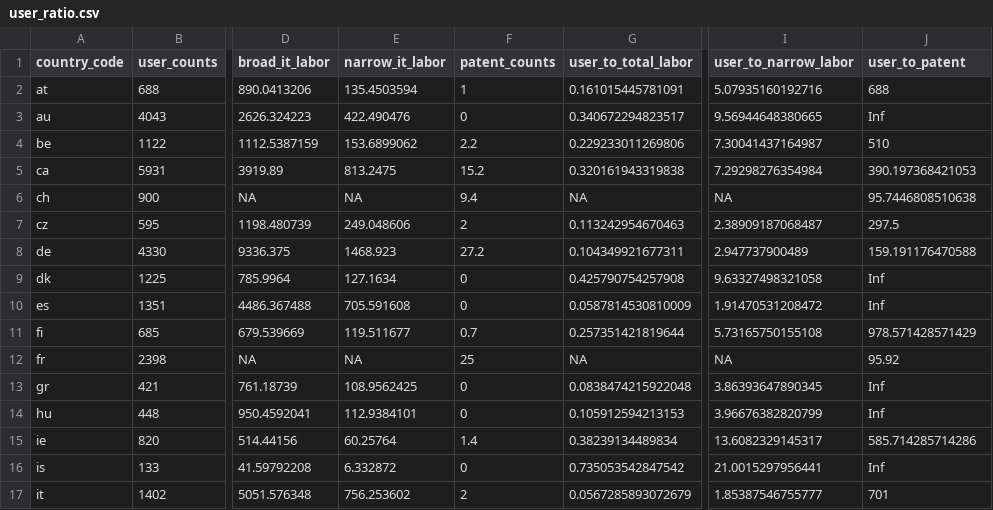
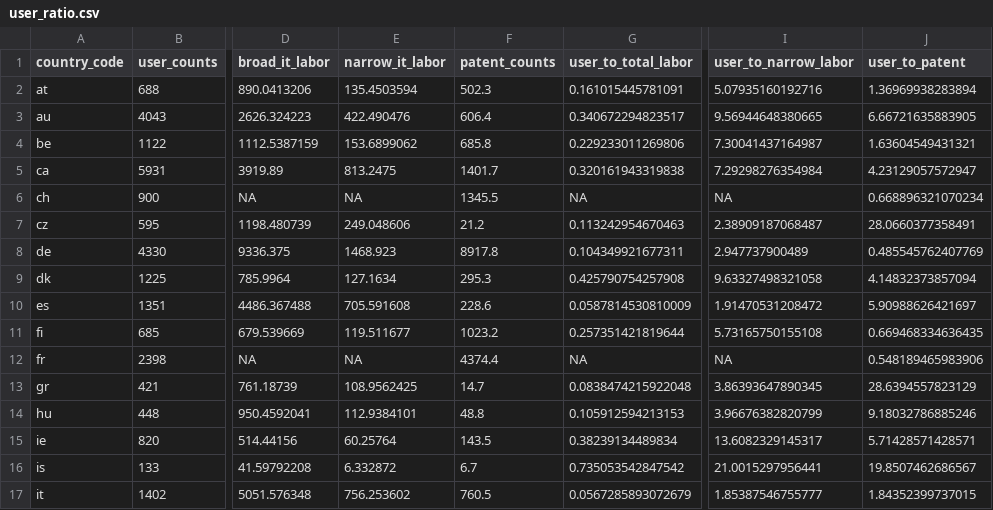
Before and after one commit to markhuberty/stackexchange, a CSV file: data/user_ratio.csv, drawn as a sheet; only a part is shown, gaps mark what is left out; the diff covers the shown part only; the diff names each change by its address in the sheet, - before the commit and + after, or states it on an @@ line.

```diff
--- a/data/user_ratio.csv
+++ b/data/user_ratio.csv
-F2 (patent_counts): 1
+F2 (patent_counts): 502.3
-J2 (user_to_patent): 688
+J2 (user_to_patent): 1.36969938283894
-F3 (patent_counts): 0
+F3 (patent_counts): 606.4
-J3 (user_to_patent): Inf
+J3 (user_to_patent): 6.66721635883905
-F4 (patent_counts): 2.2
+F4 (patent_counts): 685.8
-J4 (user_to_patent): 510
+J4 (user_to_patent): 1.63604549431321
-F5 (patent_counts): 15.2
+F5 (patent_counts): 1401.7
-J5 (user_to_patent): 390.197368421053
+J5 (user_to_patent): 4.23129057572947
-F6 (patent_counts): 9.4
+F6 (patent_counts): 1345.5
-J6 (user_to_patent): 95.7446808510638
+J6 (user_to_patent): 0.668896321070234
-F7 (patent_counts): 2
+F7 (patent_counts): 21.2
-J7 (user_to_patent): 297.5
+J7 (user_to_patent): 28.0660377358491
-F8 (patent_counts): 27.2
+F8 (patent_counts): 8917.8
-J8 (user_to_patent): 159.191176470588
+J8 (user_to_patent): 0.485545762407769
-F9 (patent_counts): 0
+F9 (patent_counts): 295.3
-J9 (user_to_patent): Inf
+J9 (user_to_patent): 4.14832373857094
-F10 (patent_counts): 0
+F10 (patent_counts): 228.6
-J10 (user_to_patent): Inf
+J10 (user_to_patent): 5.90988626421697
-F11 (patent_counts): 0.7
+F11 (patent_counts): 1023.2
-J11 (user_to_patent): 978.571428571429
+J11 (user_to_patent): 0.669468334636435
-F12 (patent_counts): 25
+F12 (patent_counts): 4374.4
-J12 (user_to_patent): 95.92
+J12 (user_to_patent): 0.548189465983906
-F13 (patent_counts): 0
+F13 (patent_counts): 14.7
-J13 (user_to_patent): Inf
+J13 (user_to_patent): 28.6394557823129
-F14 (patent_counts): 0
+F14 (patent_counts): 48.8
-J14 (user_to_patent): Inf
+J14 (user_to_patent): 9.18032786885246
-F15 (patent_counts): 1.4
+F15 (patent_counts): 143.5
-J15 (user_to_patent): 585.714285714286
+J15 (user_to_patent): 5.71428571428571
-F16 (patent_counts): 0
+F16 (patent_counts): 6.7
-J16 (user_to_patent): Inf
+J16 (user_to_patent): 19.8507462686567
-F17 (patent_counts): 2
+F17 (patent_counts): 760.5
-J17 (user_to_patent): 701
+J17 (user_to_patent): 1.84352399737015
```
Also changed, not shown: 18 edited cells elsewhere in this file, data/patents_count.csv.
